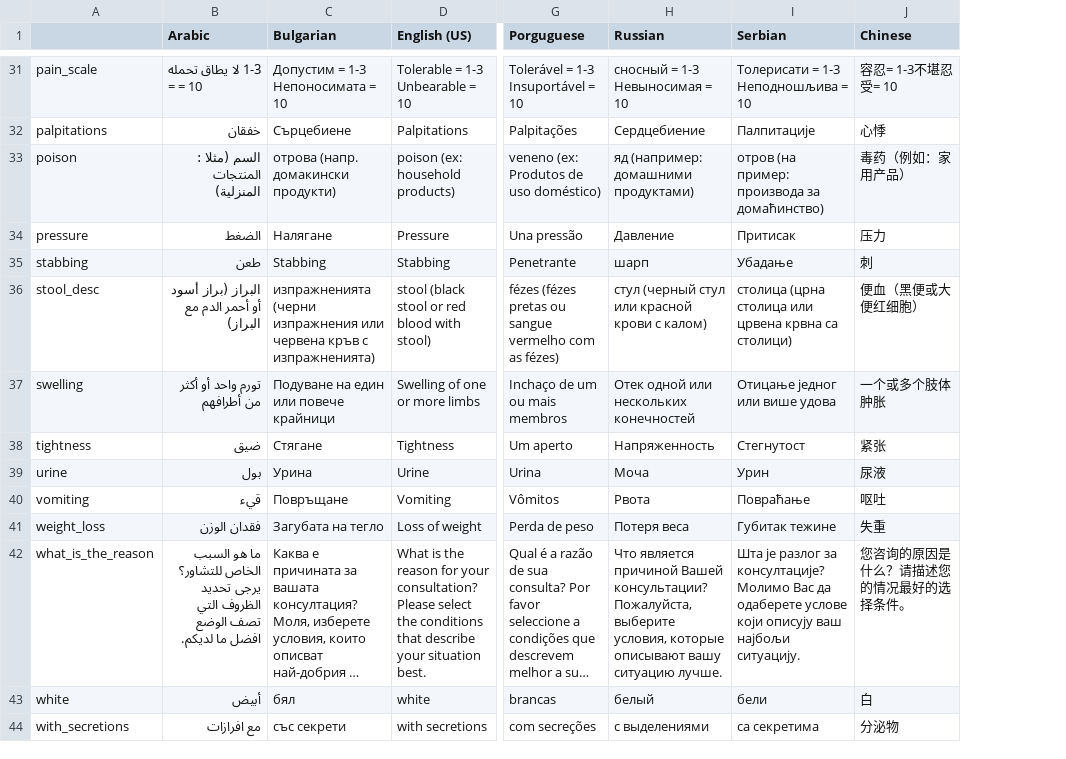
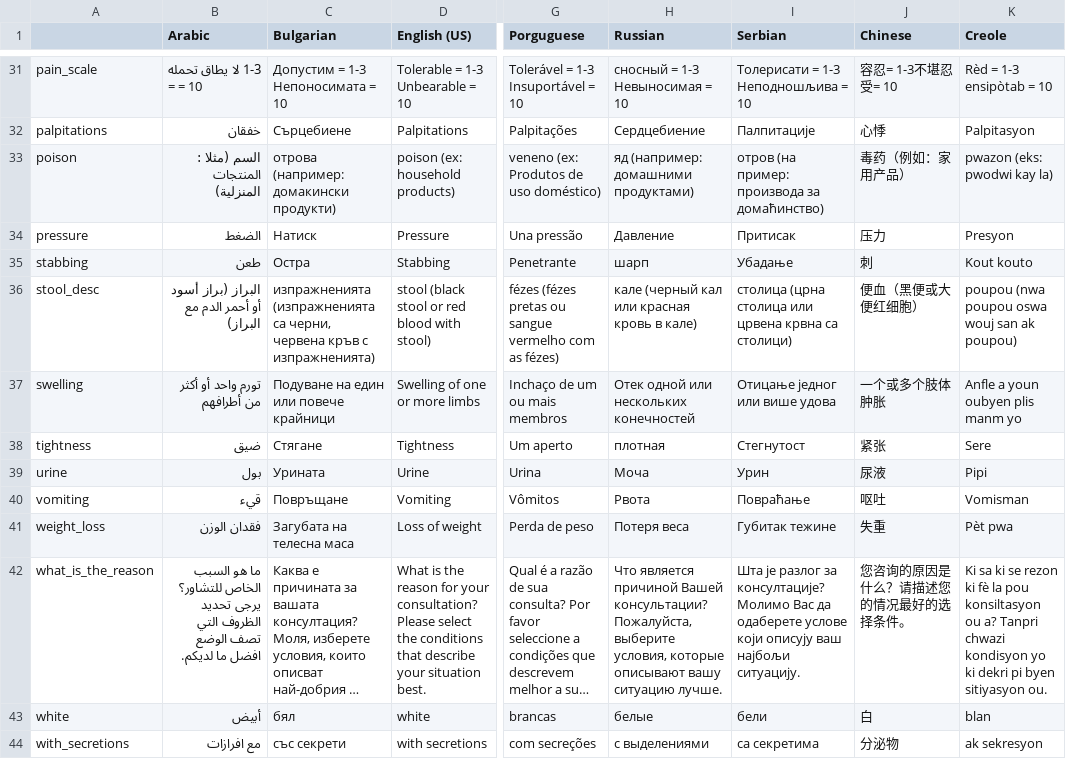
Before and after one commit to andygale/hospital_forms, a CSV file: config/locales/translations.csv, drawn as a sheet; only a part is shown, gaps mark what is left out; long unchanged cells end in …; the diff covers the shown part only; the diff names each change by its address in the sheet, - before the commit and + after, or states it on an @@ line.

Commit message:
Adding creole and fixed translations from Gabrielle

```diff
--- a/config/locales/translations.csv
+++ b/config/locales/translations.csv
+column K (Creole), rows 31-44: Rèd = 1-3 ensipòtab = 10 | Palpitasyon | pwazon (eks: pwodwi kay la) | Presyon | Kout kouto | poupou (nwa poupou oswa wouj san ak poupou) | Anfle a youn oubyen plis manm yo | Sere | Pipi | Vomisman | Pèt pwa | Ki sa ki se rezon ki fè la pou konsiltasyon ou a? Tanpri chwazi kondisyon yo ki dekri pi byen sitiyasyon ou. | blan | ak sekresyon
-C33 (Bulgarian): отрова (напр. домакински продукти)
+C33 (Bulgarian): отрова (например: домакински продукти)
-C34 (Bulgarian): Налягане
+C34 (Bulgarian): Натиск
-C35 (Bulgarian): Stabbing
+C35 (Bulgarian): Oстра
-C36 (Bulgarian): изпражненията (черни изпражнения или червена кръв…
+C36 (Bulgarian): изпражненията (изпражненията са черни, червена кръв…
-H36 (Russian): стул (черный стул или красной крови с калом)
+H36 (Russian): кале (черный кал или красная кровь в кале)
-H38 (Russian): Напряженность
+H38 (Russian): плотная
-C39 (Bulgarian): Урина
+C39 (Bulgarian): Урината
-C41 (Bulgarian): Загубата на тегло
+C41 (Bulgarian): Загубата на телесна маса
-H43 (Russian): белый
+H43 (Russian): белые
```
Also changed, not shown: 123 edited cells elsewhere in this file, 8 other files.
